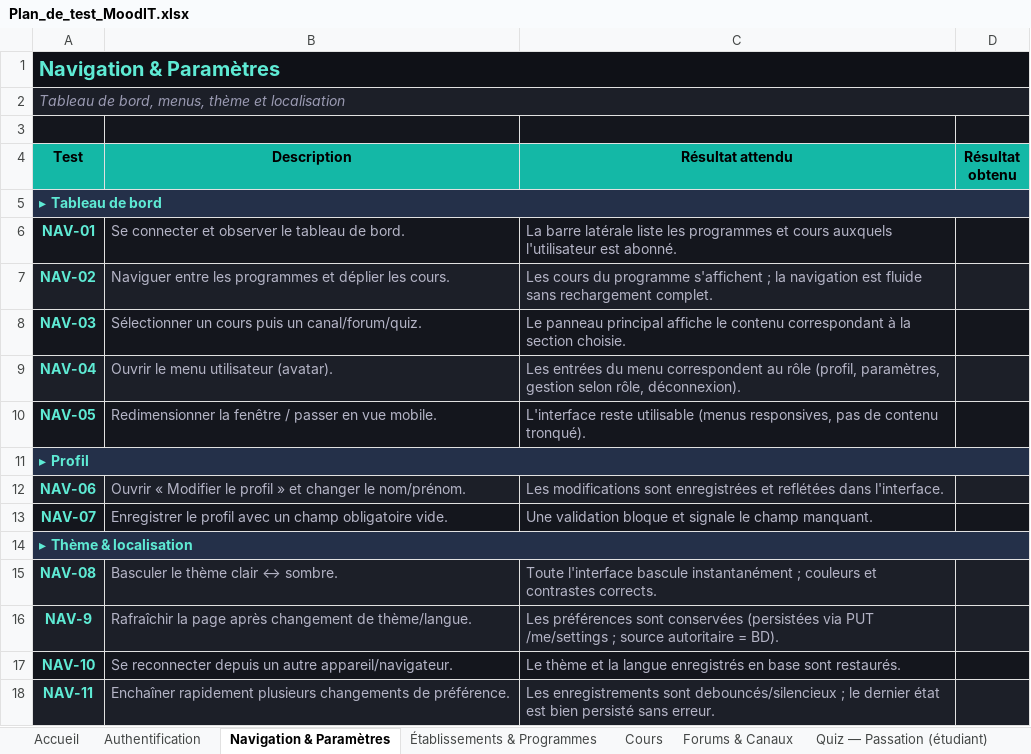
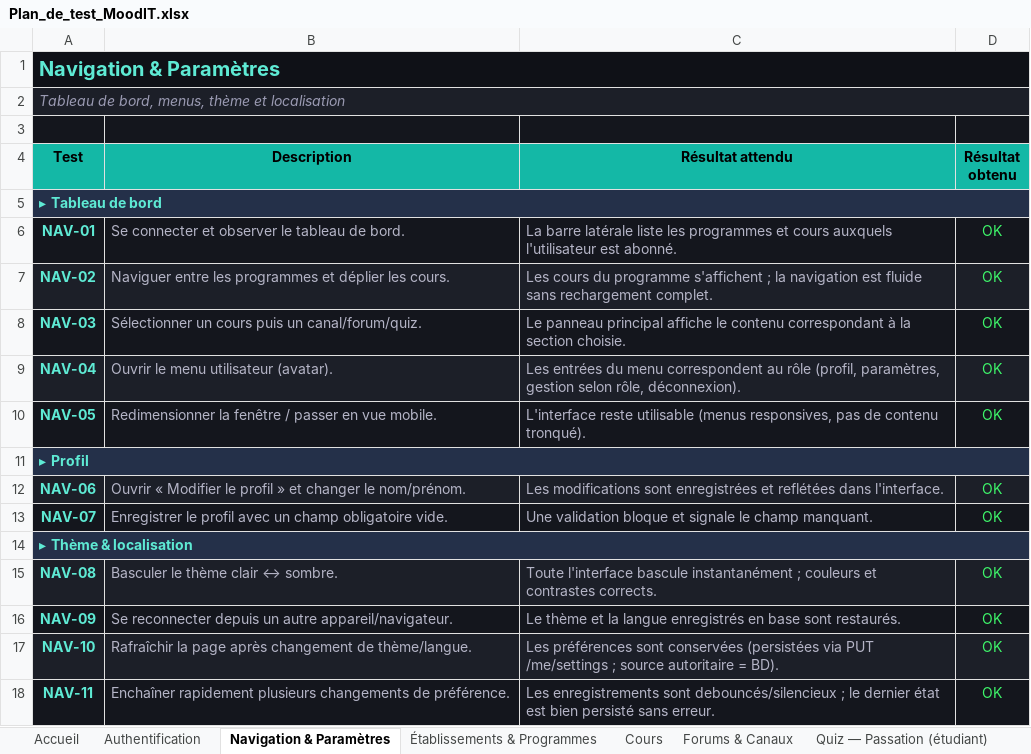
Before and after one commit to TheHexaLab/MoodIT, an Excel workbook: frontend/public/Plan_de_test_MoodIT.xlsx, sheet Navigation & Paramètres, drawn as a sheet; values as stored, in another font and other column widths than the file's, no borders; removed rows and columns are numbered as before the commit, all else as after; the diff names each change by its address in the sheet, - before the commit and + after, or states it on an @@ line.

```diff
--- a/frontend/public/Plan_de_test_MoodIT.xlsx (sheet Navigation & Paramètres)
+++ b/frontend/public/Plan_de_test_MoodIT.xlsx (sheet Navigation & Paramètres)
-D6:D10 (Résultat obtenu): (empty)
+D6:D10 (Résultat obtenu): OK
-D12:D13 (Résultat obtenu): (empty)
+D12:D13 (Résultat obtenu): OK
-D15 (Résultat obtenu): (empty)
+D15 (Résultat obtenu): OK
-row 16: NAV-9 | Rafraîchir la page après changement de thème/langue. | Les préférences sont conservées (persistées via PUT /me/settings ; source autoritaire = BD).
+row 16: NAV-09 | Se reconnecter depuis un autre appareil/navigateur. | Le thème et la langue enregistrés en base sont restaurés. | OK
-B17 (Description): Se reconnecter depuis un autre appareil/navigateur.
+B17 (Description): Rafraîchir la page après changement de thème/langue.
-C17 (Résultat attendu): Le thème et la langue enregistrés en base sont restaurés.
+C17 (Résultat attendu): Les préférences sont conservées (persistées via PUT /me/settings ; source autoritaire = BD).
-D17:D18 (Résultat obtenu): (empty)
+D17:D18 (Résultat obtenu): OK
```
Also changed, not shown: sheet Authentification, sheet Quiz — Passation (étudiant), sheet Quiz — Éditeur (enseignant), sheet Établissements & Programmes, sheet Cours, sheet Exécution de code, 5 more sheets.
